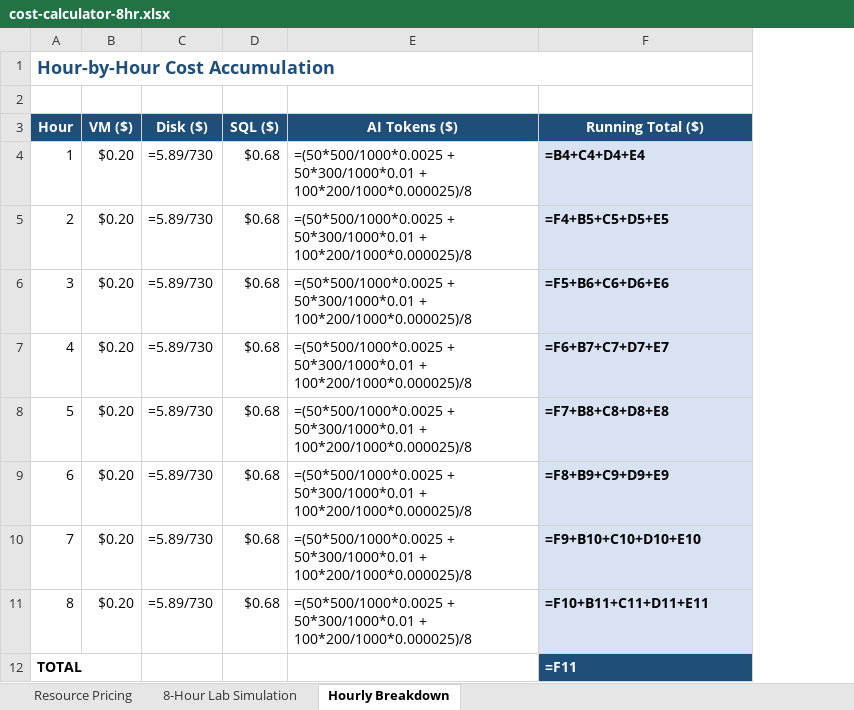
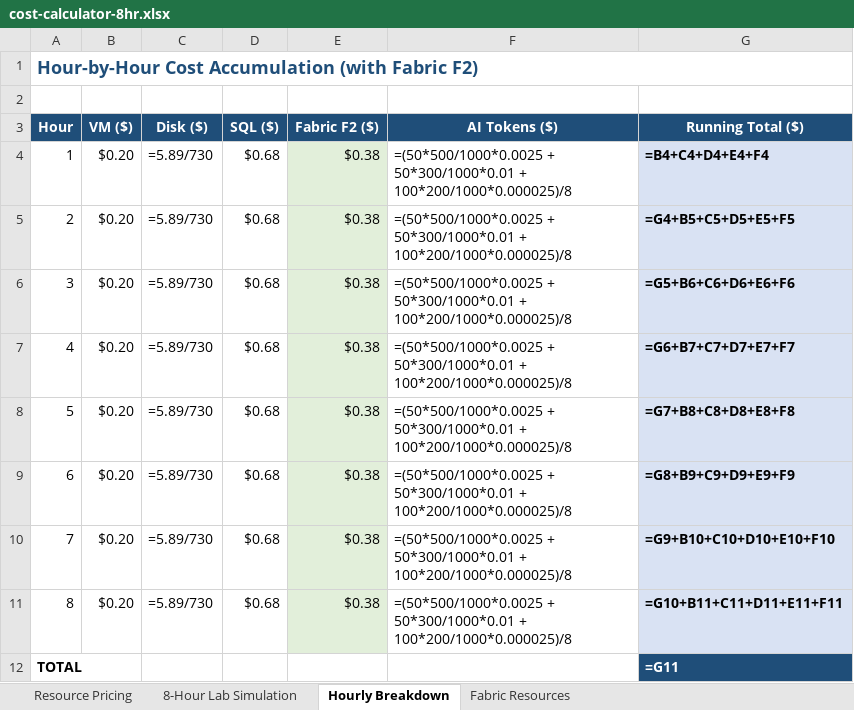
Before and after one commit to ibranibeny/envlab513, an Excel workbook: cost-calculator-8hr.xlsx, sheet Hourly Breakdown, drawn as a sheet; values as stored, in another font and other column widths than the file's, no borders; formulas without a stored value are shown as written; addresses are those after the commit; the diff names each change by its address in the sheet, - before the commit and + after, or states it on an @@ line.

Commit message:
Add Fabric F2 resources to cost calculator (XLSX + HTML)
- Fabric F2 capacity: 2 CUs × $0.19/CU/hr = $0.38/hr (indonesiacentral)
- Included items: Mirrored DB, SQL Endpoint, Semantic Model, Power BI Report
- XLSX: new 'Fabric Resources' sheet with architecture detail
- HTML: Fabric ON/OFF slider toggle
- 8hr total with Fabric: ~$11.72 (was ~$8.68 without)

```diff
--- a/cost-calculator-8hr.xlsx (sheet Hourly Breakdown)
+++ b/cost-calculator-8hr.xlsx (sheet Hourly Breakdown)
+sheet tab: Fabric Resources
+column E (Fabric F2 ($)), rows 4-11: all $0.38
-A1 (Hour): Hour-by-Hour Cost Accumulation
+A1 (Hour): Hour-by-Hour Cost Accumulation (with Fabric F2)
-G4 (Running Total ($)): =B4+C4+D4+E4
+G4 (Running Total ($)): =B4+C4+D4+E4+F4
-G5 (Running Total ($)): =F4+B5+C5+D5+E5
+G5 (Running Total ($)): =G4+B5+C5+D5+E5+F5
-G6 (Running Total ($)): =F5+B6+C6+D6+E6
+G6 (Running Total ($)): =G5+B6+C6+D6+E6+F6
-G7 (Running Total ($)): =F6+B7+C7+D7+E7
+G7 (Running Total ($)): =G6+B7+C7+D7+E7+F7
-G8 (Running Total ($)): =F7+B8+C8+D8+E8
+G8 (Running Total ($)): =G7+B8+C8+D8+E8+F8
-G9 (Running Total ($)): =F8+B9+C9+D9+E9
+G9 (Running Total ($)): =G8+B9+C9+D9+E9+F9
-G10 (Running Total ($)): =F9+B10+C10+D10+E10
+G10 (Running Total ($)): =G9+B10+C10+D10+E10+F10
-G11 (Running Total ($)): =F10+B11+C11+D11+E11
+G11 (Running Total ($)): =G10+B11+C11+D11+E11+F11
-G12 (Running Total ($)): =F11
+G12 (Running Total ($)): =G11
```
Also changed, not shown: sheet Resource Pricing, sheet 8-Hour Lab Simulation, 1 other file.
